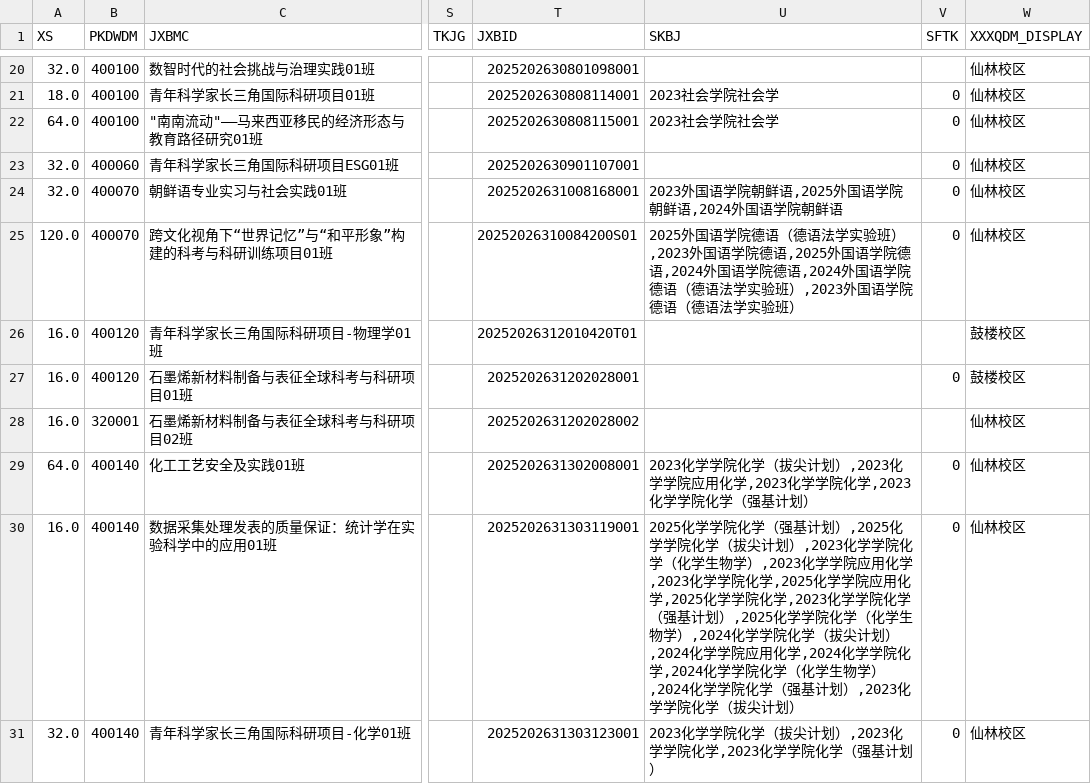
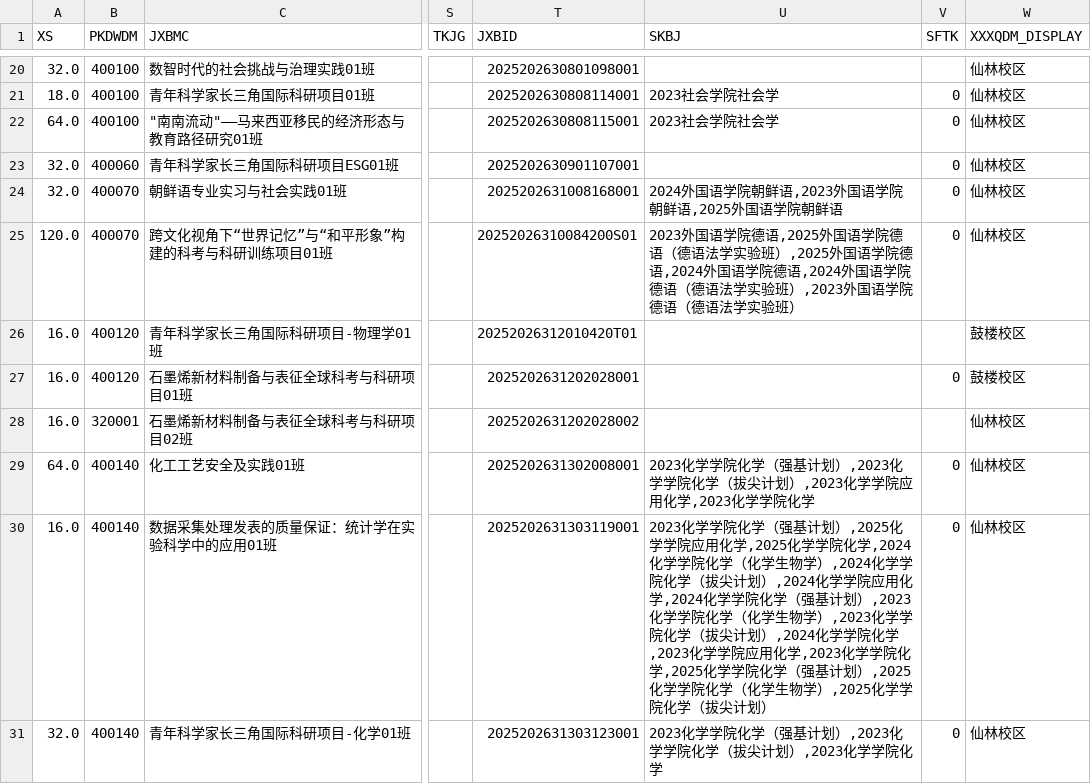
Before and after one commit to at-nju/courses, a CSV file: data/2025-2026-3/courses.csv, drawn as a sheet; only a part is shown, gaps mark what is left out; the diff covers the shown part only; the diff names each change by its address in the sheet, - before the commit and + after, or states it on an @@ line.

```diff
--- a/data/2025-2026-3/courses.csv
+++ b/data/2025-2026-3/courses.csv
-U24 (SKBJ): 2023外国语学院朝鲜语,2025外国语学院朝鲜语,2024外国语学院朝鲜语
+U24 (SKBJ): 2024外国语学院朝鲜语,2023外国语学院朝鲜语,2025外国语学院朝鲜语
-U25 (SKBJ): 2025外国语学院德语（德语法学实验班）,2023外国语学院德语,2025外国语…
+U25 (SKBJ): 2023外国语学院德语,2025外国语学院德语（德语法学实验班）,2025外国语…
-U29 (SKBJ): …院化学（拔尖计划）,2023化学学院应用化学,2023化学学院化学,2023化学学院化学（强基计划）
+U29 (SKBJ): …院化学（强基计划）,2023化学学院化学（拔尖计划）,2023化学学院应用化学,2023化学学院化学
-U30 (SKBJ): 2025化学学院化学（强基计划）,2025化学学院化学（拔尖计划）,2023化学学院化学（化学生物学）,2023化学学院应用化学,2023化学学院化学,2025化学学院应用化学,2025化学学院化学,2023化学学院化学（强基计划）,2025化学学院化学（化学生物学）,2024化学学院化学（拔尖计划）,2024化学学院应用化学,2024化学学院化学,2024化学学院化学（化学生物学）,2024化学学院化学（强基计划）,2023化学学院…
+U30 (SKBJ): 2023化学学院化学（强基计划）,2025化学学院应用化学,2025化学学院化学,2024化学学院化学（化学生物学）,2024化学学院化学（拔尖计划）,2024化学学院应用化学,2024化学学院化学（强基计划）,2023化学学院化学（化学生物学）,2023化学学院化学（拔尖计划）,2024化学学院化学,2023化学学院应用化学,2023化学学院化学,2025化学学院化学（强基计划）,2025化学学院化学（化学生物学）,2025化学学院…
-U31 (SKBJ): 2023化学学院化学（拔尖计划）,2023化学学院化学,2023化学学院化学（强基计划）
+U31 (SKBJ): 2023化学学院化学（强基计划）,2023化学学院化学（拔尖计划）,2023化学学院化学
```
Also changed, not shown: 55 edited cells elsewhere in this file, 11 other files.
